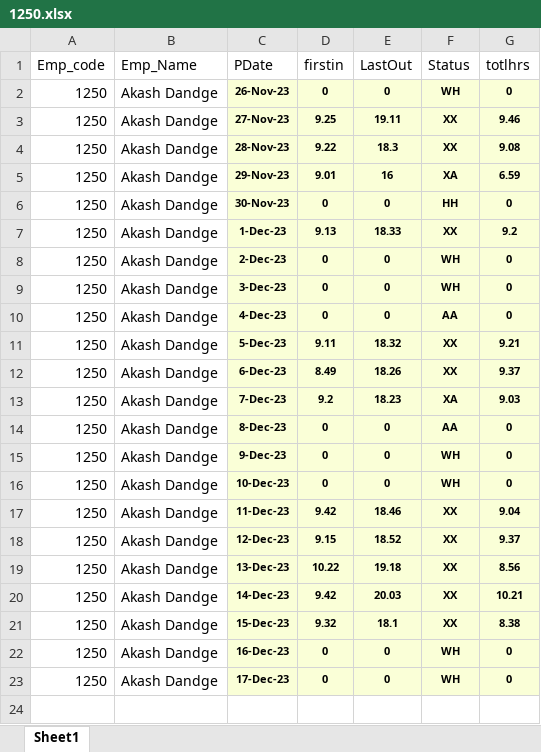
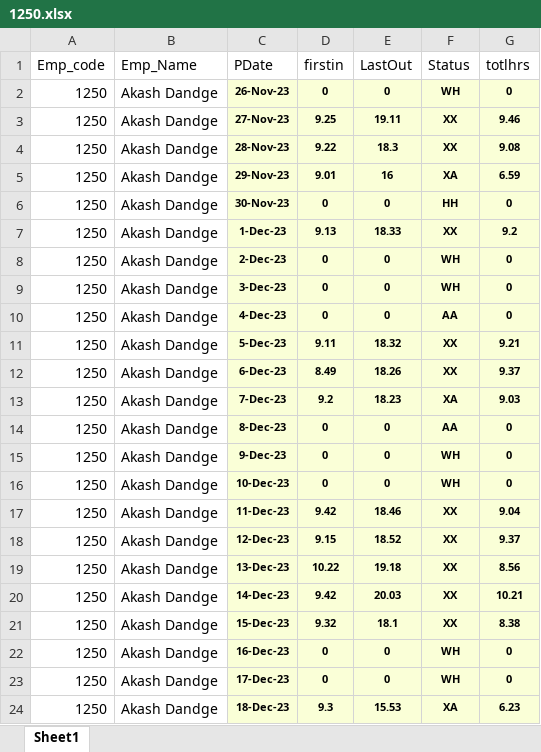
Before and after one commit to VMDeepthi/updated-intranet, an Excel workbook: backend/uploads/ExtractedFiles/19.12.23/1250.xlsx, sheet Sheet1, drawn as a sheet; values as stored, in another font and other column widths than the file's, no borders; the diff names each change by its address in the sheet, - before the commit and + after, or states it on an @@ line.

```diff
--- a/backend/uploads/ExtractedFiles/19.12.23/1250.xlsx (sheet Sheet1)
+++ b/backend/uploads/ExtractedFiles/19.12.23/1250.xlsx (sheet Sheet1)
+row 24: 1250 | Akash Dandge | 18-Dec-23 | 9.3 | 15.53 | XA | 6.23
```
Also changed, not shown: 5 other files.
